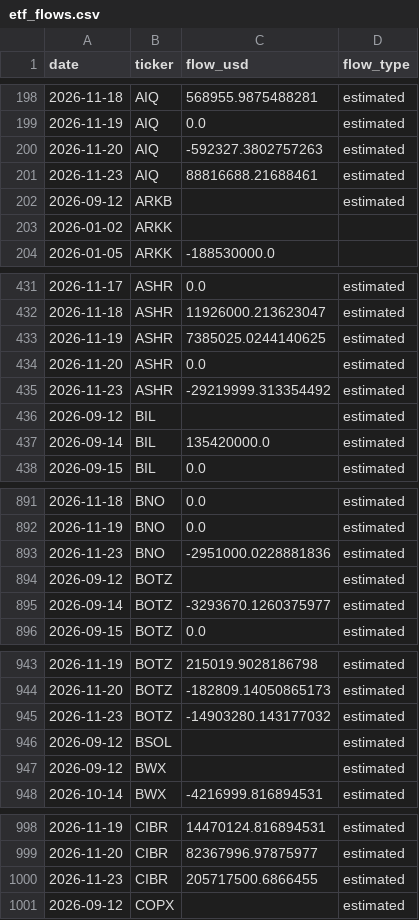
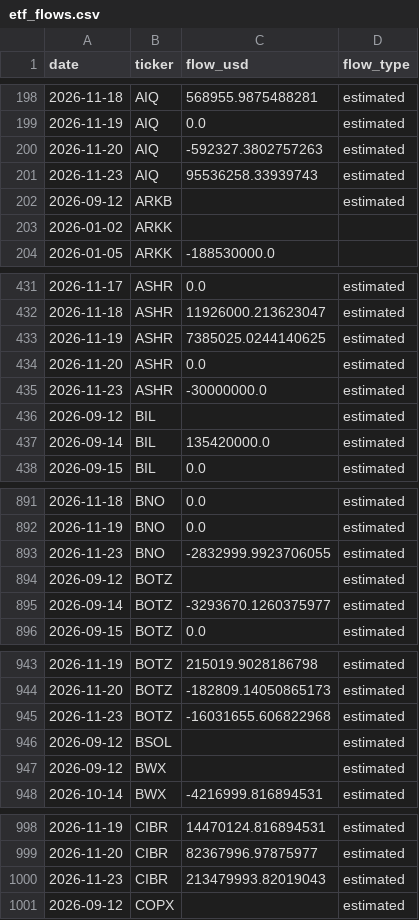
Before and after one commit to leyscry/etf-flows-data, a CSV file: data/etf_flows.csv, drawn as a sheet; only a part is shown, gaps mark what is left out; the diff covers the shown part only.

```diff
--- a/data/etf_flows.csv
+++ b/data/etf_flows.csv
@@ -200,3 +200,3 @@ date,ticker,flow_usd,flow_type
 2026-11-20,AIQ,-592327.3802757263,estimated
-2026-11-23,AIQ,88816688.21688461,estimated
+2026-11-23,AIQ,95536258.33939743,estimated
 2026-09-12,ARKB,,estimated
@@ -434,3 +434,3 @@ date,ticker,flow_usd,flow_type
 2026-11-20,ASHR,0.0,estimated
-2026-11-23,ASHR,-29219999.313354492,estimated
+2026-11-23,ASHR,-30000000.0,estimated
 2026-09-12,BIL,,estimated
@@ -892,3 +892,3 @@ date,ticker,flow_usd,flow_type
 2026-11-19,BNO,0.0,estimated
-2026-11-23,BNO,-2951000.0228881836,estimated
+2026-11-23,BNO,-2832999.9923706055,estimated
 2026-09-12,BOTZ,,estimated
@@ -944,3 +944,3 @@ date,ticker,flow_usd,flow_type
 2026-11-20,BOTZ,-182809.14050865173,estimated
-2026-11-23,BOTZ,-14903280.143177032,estimated
+2026-11-23,BOTZ,-16031655.606822968,estimated
 2026-09-12,BSOL,,estimated
@@ -999,3 +999,3 @@ date,ticker,flow_usd,flow_type
 2026-11-20,CIBR,82367996.97875977,estimated
-2026-11-23,CIBR,205717500.6866455,estimated
+2026-11-23,CIBR,213479993.82019043,estimated
 2026-09-12,COPX,,estimated
```
Also changed, not shown: 78 edited cells elsewhere in this file, data/etf_aum.csv, data/etf_shares.csv.
